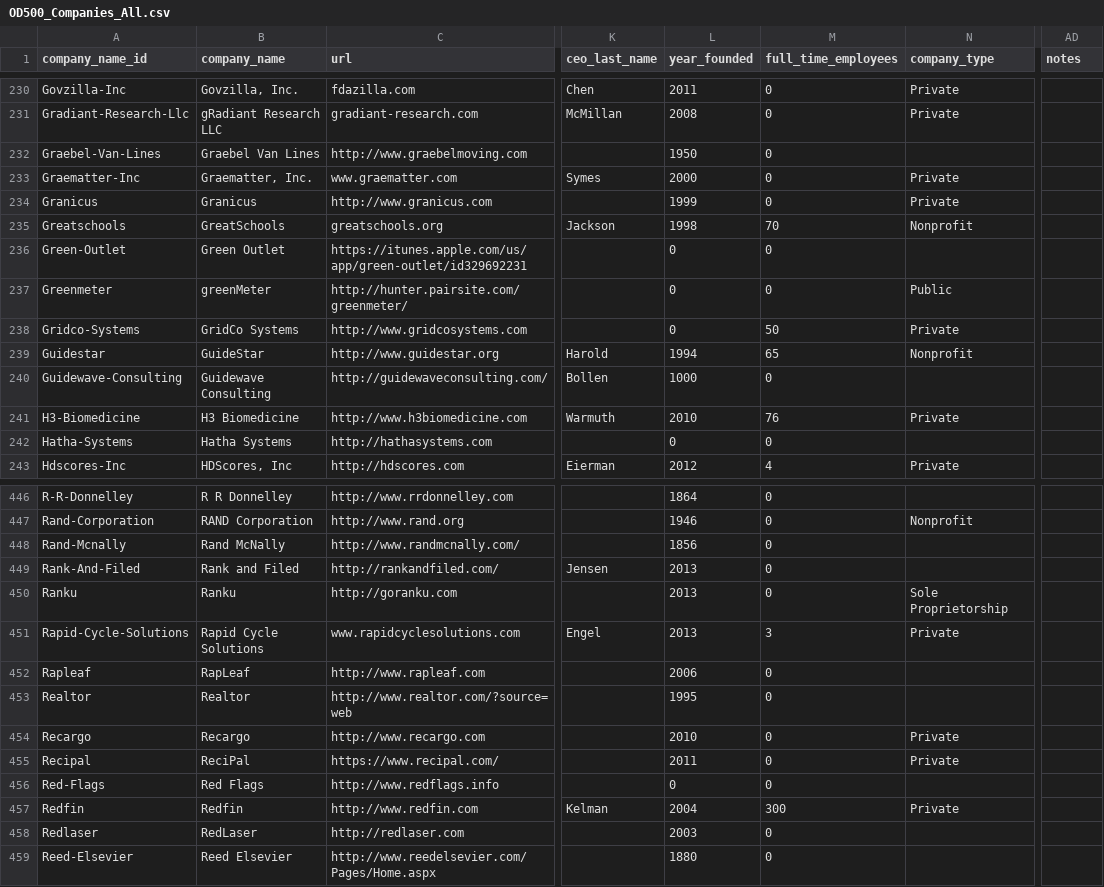
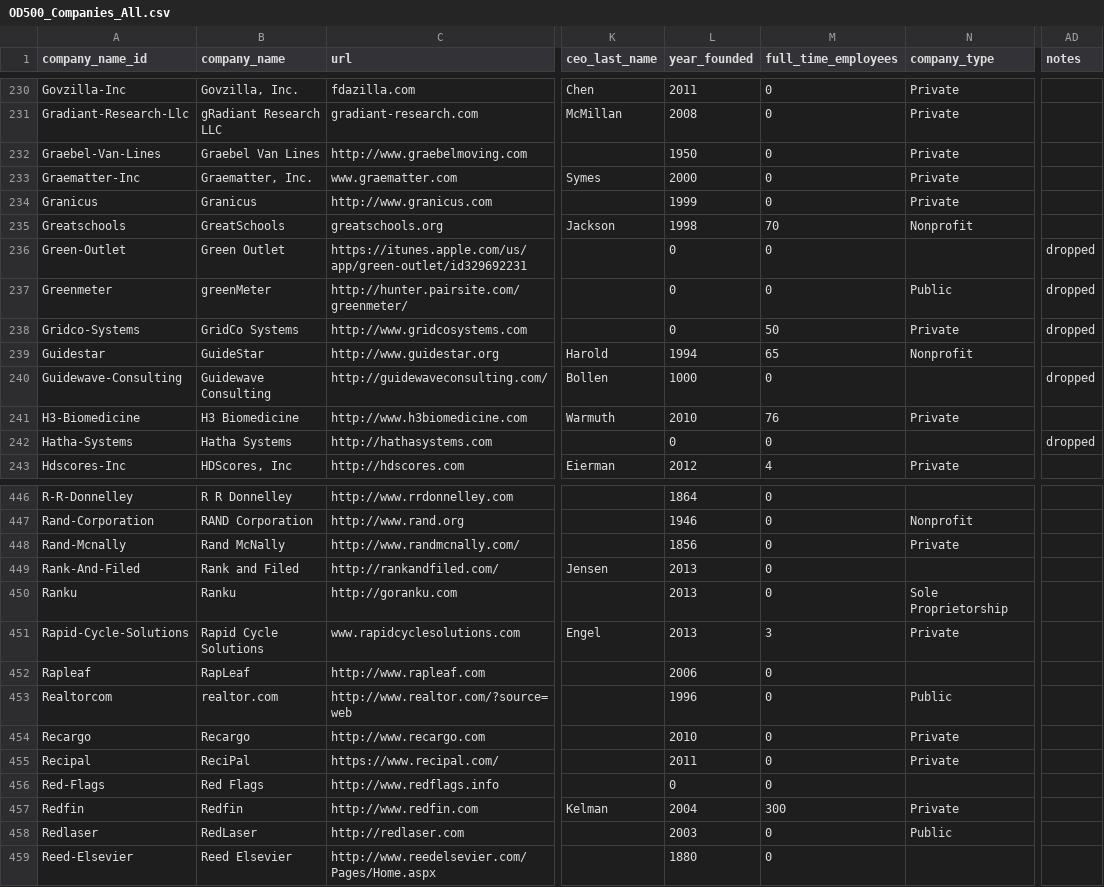
Before and after one commit to GovLab/OpenData500, a CSV file: static/OD500_Companies_All.csv, drawn as a sheet; only a part is shown, gaps mark what is left out; the diff covers the shown part only; the diff names each change by its address in the sheet, - before the commit and + after, or states it on an @@ line.

```diff
--- a/static/OD500_Companies_All.csv
+++ b/static/OD500_Companies_All.csv
-N232 (company_type): (empty)
+N232 (company_type): Private
-AD236:AD238 (notes): (empty)
+AD236:AD238 (notes): dropped
-AD240 (notes): (empty)
+AD240 (notes): dropped
-AD242 (notes): (empty)
+AD242 (notes): dropped
-N448 (company_type): (empty)
+N448 (company_type): Private
-A453 (company_name_id): Realtor
+A453 (company_name_id): Realtorcom
-B453 (company_name): Realtor
+B453 (company_name): realtor.com
-L453 (year_founded): 1995
+L453 (year_founded): 1996
-N453 (company_type): (empty)
+N453 (company_type): Public
-N458 (company_type): (empty)
+N458 (company_type): Public
```
Also changed, not shown: 28 edited cells elsewhere in this file, static/OD500_Agencies.csv, 7 other files.
